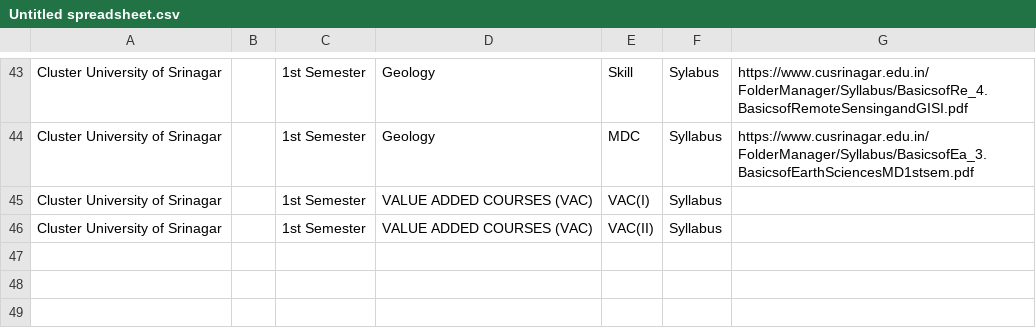
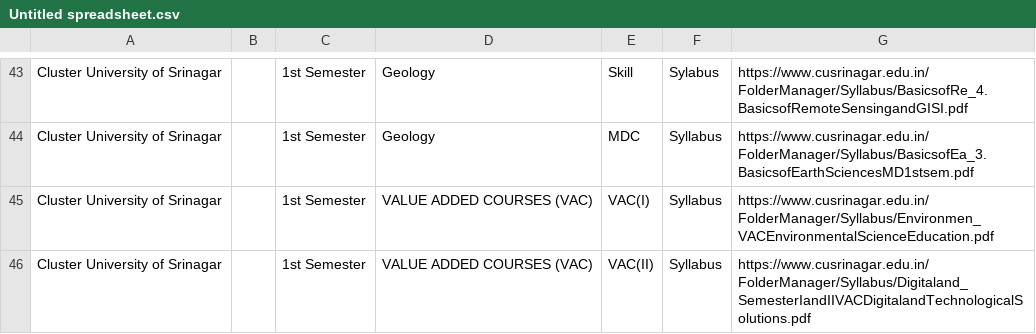
Before and after one commit to bhatmajidbhatmajid2222-cmyk/Majid, a CSV file: Untitled spreadsheet.csv, drawn as a sheet; only a part is shown, gaps mark what is left out.

Commit message:
Add syllabus links for VALUE ADDED COURSES (VAC)

```diff
--- a/Untitled spreadsheet.csv
+++ b/Untitled spreadsheet.csv
@@ -44,3 +44,3 @@ Cluster University of Srinagar,,1st Semester,Geology,Skill,Sylabus,https://www.c
 Cluster University of Srinagar,,1st Semester,Geology,MDC,Syllabus,https://www.cusrinagar.edu.in/FolderManager/Syllabus/BasicsofEa_3.BasicsofEarthSciencesMD1stsem.pdf
-Cluster University of Srinagar,,1st Semester,VALUE ADDED COURSES (VAC),VAC(I),Syllabus,
-Cluster University of Srinagar,,1st Semester,VALUE ADDED COURSES (VAC),VAC(II),Syllabus,
+Cluster University of Srinagar,,1st Semester,VALUE ADDED COURSES (VAC),VAC(I),Syllabus,https://www.cusrinagar.edu.in/FolderManager/Syllabus/Environmen_VACEnvironmentalScienceEducation.pdf
+Cluster University of Srinagar,,1st Semester,VALUE ADDED COURSES (VAC),VAC(II),Syllabus,https://www.cusrinagar.edu.in/FolderManager/Syllabus/Digitaland_SemesterIandIIVACDigitalandTechnologicalSolutions.pdf
```
